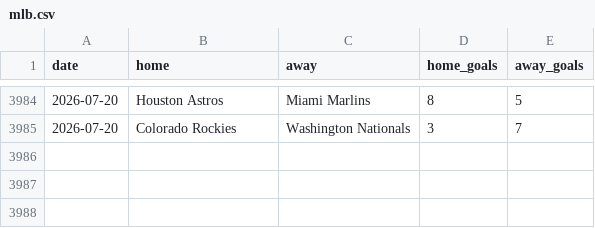
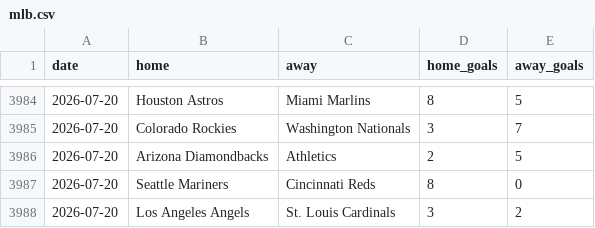
Before and after one commit to c49037027-svg/football, a CSV file: data/mlb.csv, drawn as a sheet; only a part is shown, gaps mark what is left out; the diff names each change by its address in the sheet, - before the commit and + after, or states it on an @@ line.

```diff
--- a/data/mlb.csv
+++ b/data/mlb.csv
+row 3986: 2026-07-20 | Arizona Diamondbacks | Athletics | 2 | 5
+row 3987: 2026-07-20 | Seattle Mariners | Cincinnati Reds | 8 | 0
+row 3988: 2026-07-20 | Los Angeles Angels | St. Louis Cardinals | 3 | 2
```
Also changed, not shown: data/mlb_bets.csv, data/mlb_model_bets.csv, 7 other files.
